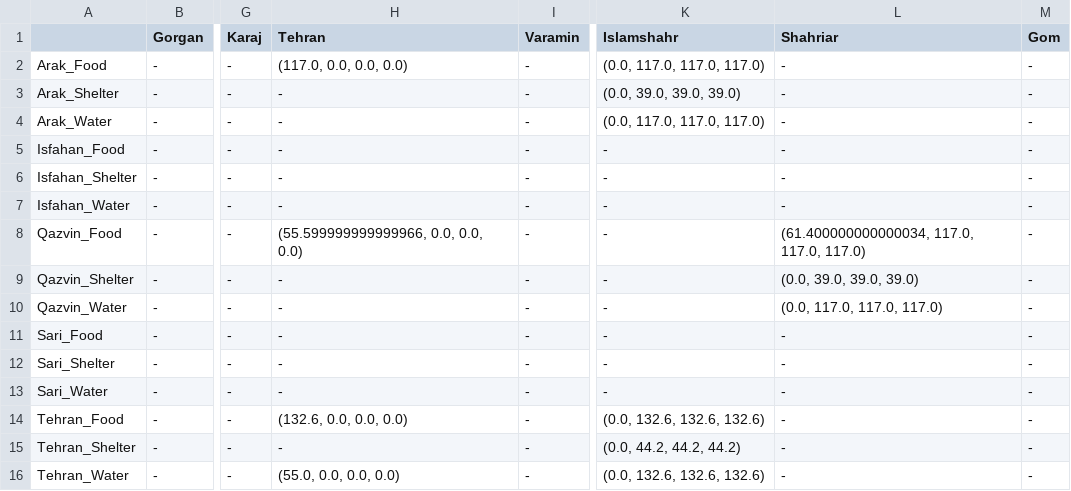
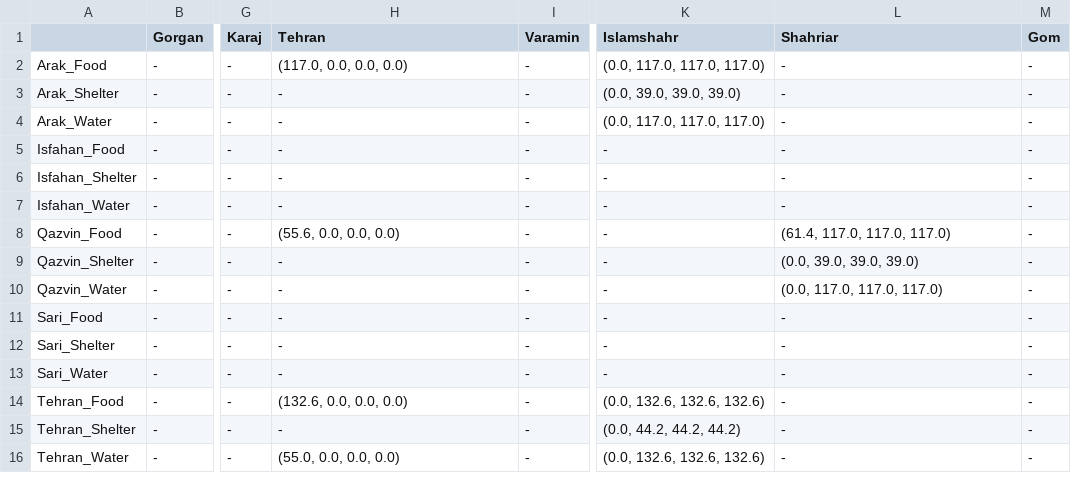
Before and after one commit to Nana2929/ORA-modrl, a CSV file: results/X_ijcs.csv, drawn as a sheet; only a part is shown, gaps mark what is left out; the diff names each change by its address in the sheet, - before the commit and + after, or states it on an @@ line.

```diff
--- a/results/X_ijcs.csv
+++ b/results/X_ijcs.csv
-H8 (Tehran): (55.599999999999966, 0.0, 0.0, 0.0)
+H8 (Tehran): (55.6, 0.0, 0.0, 0.0)
-L8 (Shahriar): (61.400000000000034, 117.0, 117.0, 117.0)
+L8 (Shahriar): (61.4, 117.0, 117.0, 117.0)
```
Also changed, not shown: results/I_kcs.csv, results/Y_jkcs.csv, 2 other files.
